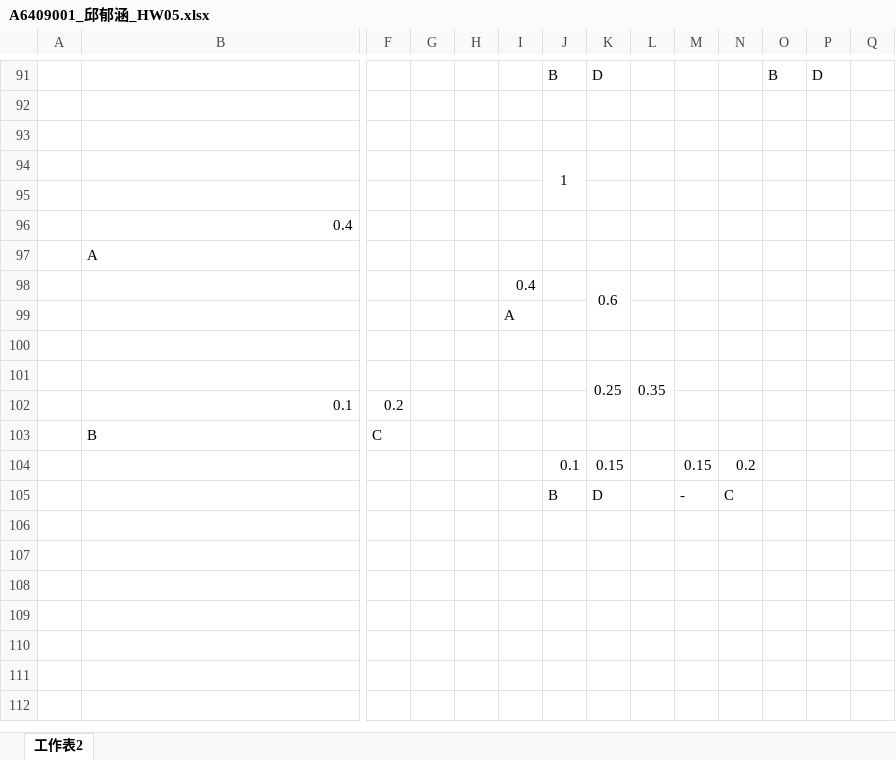
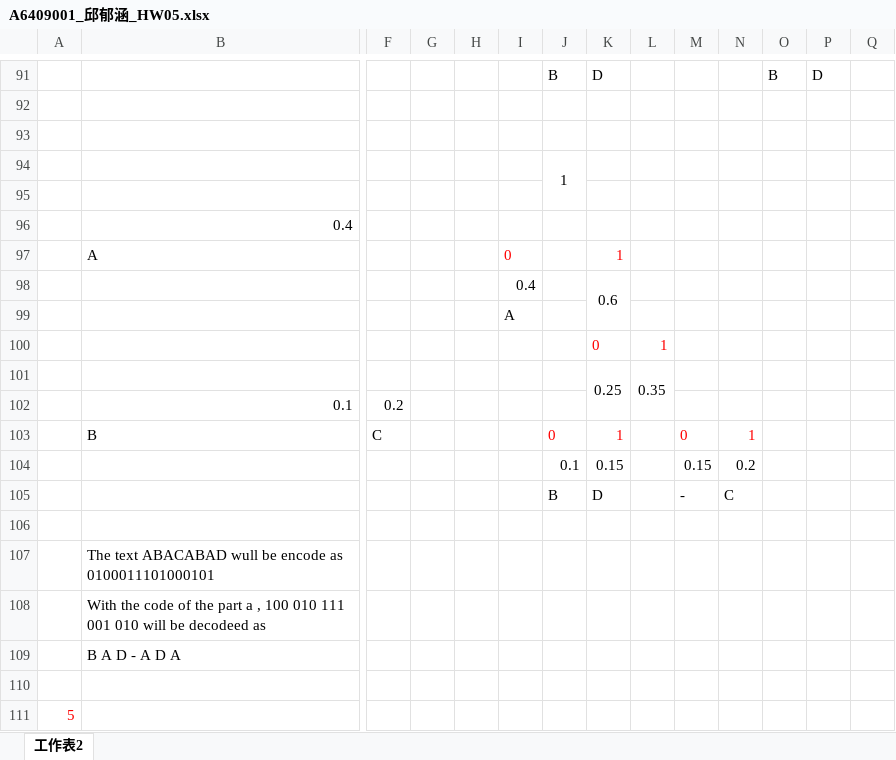
Before and after one commit to QINGSHURUNINDEXINGMING/PccuHW, an Excel workbook: 三下/演算法/A6409001_邱郁涵_HW05.xlsx, sheet 工作表2, drawn as a sheet; only a part is shown, gaps mark what is left out; values as stored, in another font and other column widths than the file's, no borders; charts and pictures not drawn; removed rows and columns are numbered as before the commit, all else as after; rows hold the shown columns only; the diff names each change by its address in the sheet, - before the commit and + after, or states it on an @@ line.

Commit message:
2019/06/13_19:15

```diff
--- a/三下/演算法/A6409001_邱郁涵_HW05.xlsx (sheet 工作表2)
+++ b/三下/演算法/A6409001_邱郁涵_HW05.xlsx (sheet 工作表2)
-row 97:  | A
+row 97:  | A |  |  |  | 0 |  | 1
-row 100: (empty)
+row 100:  |  |  |  |  |  |  | 0 | 1
-J103: (empty)
+J103: 0
-K103: (empty)
+K103: 1
-M103: (empty)
+M103: 0
-N103: (empty)
+N103: 1
+row 106: (empty)
+row 107:  | The text ABACABAD wull be encode as 0100011101000101
+row 108:  | With the code of the part a , 100 010 111 001 010 will be decodeed as
+row 109:  | B A D - A D A
+row 110: (empty)
+row 111: 5
```
Also changed, not shown: charts or pictures.
